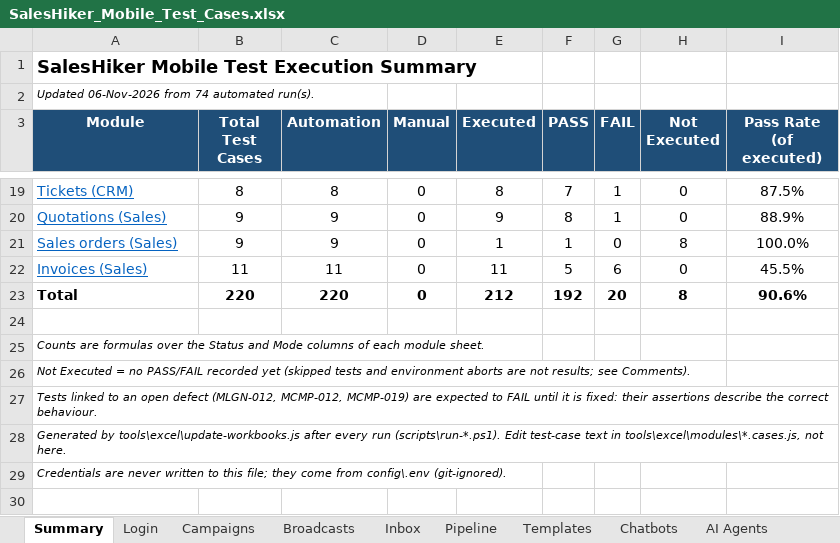
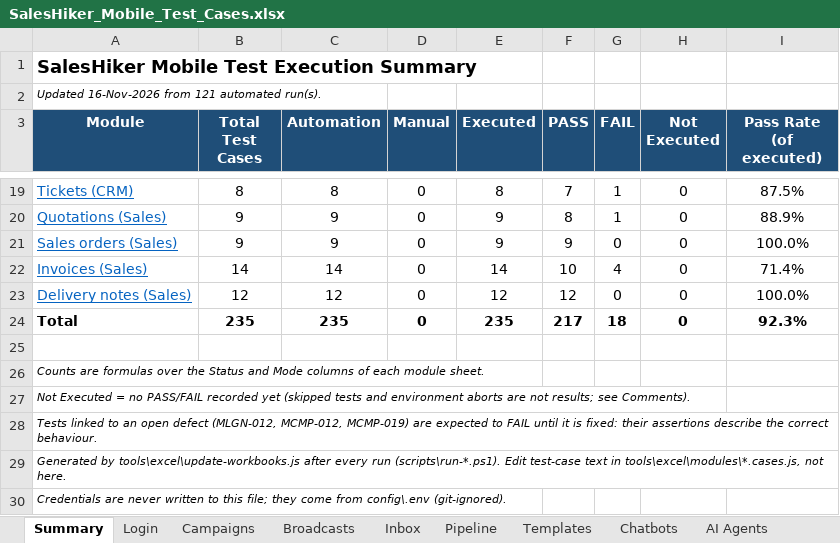
Before and after one commit to KalpeshMevada03062019/SalesHikerMobileApp, an Excel workbook: docs/SalesHiker_Mobile_Test_Cases.xlsx, sheet Summary, drawn as a sheet; only a part is shown, gaps mark what is left out; values as stored, in another font and other column widths than the file's, no borders; addresses are those after the commit; the diff names each change by its address in the sheet, - before the commit and + after, or states it on an @@ line.

Commit message:
Add Delivery Note, and Expenses module test

```diff
--- a/docs/SalesHiker_Mobile_Test_Cases.xlsx (sheet Summary)
+++ b/docs/SalesHiker_Mobile_Test_Cases.xlsx (sheet Summary)
-A2 (Module): Updated 06-Nov-2026 from 74 automated run(s).
+A2 (Module): Updated 16-Nov-2026 from 121 automated run(s).
-E21 (Executed): 1
+E21 (Executed): 9
-F21 (PASS): 1
+F21 (PASS): 9
-H21 (Not Executed): 8
+H21 (Not Executed): 0
-B22 (Total Test Cases): 11
+B22 (Total Test Cases): 14
-C22 (Automation): 11
+C22 (Automation): 14
-E22 (Executed): 11
+E22 (Executed): 14
-F22 (PASS): 5
+F22 (PASS): 10
-G22 (FAIL): 6
+G22 (FAIL): 4
-I22 (Pass Rate (of executed)): 45.5%
+I22 (Pass Rate (of executed)): 71.4%
+row 23: Delivery notes (Sales) | 12 | 12 | 0 | 12 | 12 | 0 | 0 | 100.0%
-B24 (Total Test Cases): 220
+B24 (Total Test Cases): 235
-C24 (Automation): 220
+C24 (Automation): 235
-E24 (Executed): 212
+E24 (Executed): 235
-F24 (PASS): 192
+F24 (PASS): 217
-G24 (FAIL): 20
+G24 (FAIL): 18
-H24 (Not Executed): 8
+H24 (Not Executed): 0
-I24 (Pass Rate (of executed)): 90.6%
+I24 (Pass Rate (of executed)): 92.3%
```
Also changed, not shown: sheet Invoices, sheet Sales orders, sheet Quotations, other sheet tabs, formulas that keep their value, docs/SalesHiker_Mobile_Defect_Tracker.xlsx, 20 other files.
